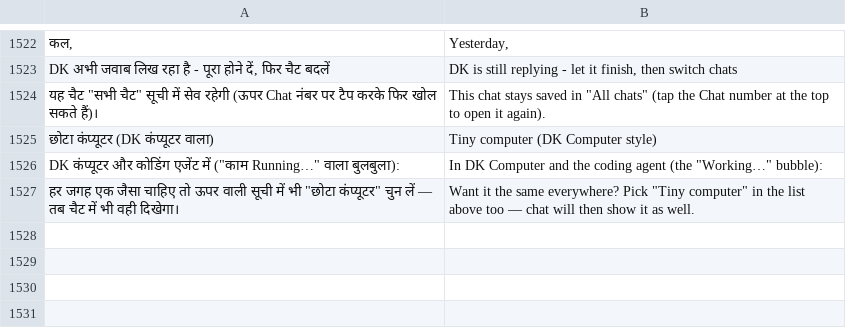
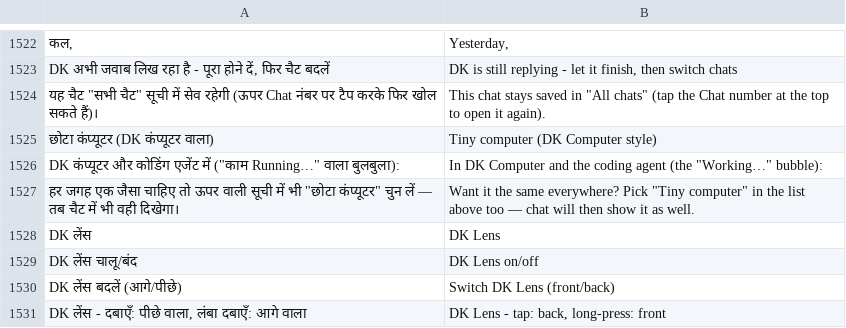
Before and after one commit to rolexdkscreation-max/DK2.0, a TSV file: app/src/main/assets/ui_en.tsv, drawn as a sheet; only a part is shown, gaps mark what is left out.

```diff
--- a/app/src/main/assets/ui_en.tsv
+++ b/app/src/main/assets/ui_en.tsv
@@ -1527 +1527,5 @@ DK कंप्यूटर और कोडिंग एजेंट में
 हर जगह एक जैसा चाहिए तो ऊपर वाली सूची में भी "छोटा कंप्यूटर" चुन लें — तब चैट में भी वही दिखेगा।	Want it the same everywhere? Pick "Tiny computer" in the list above too — chat will then show it as well.
+DK लेंस	DK Lens
+DK लेंस चालू/बंद	DK Lens on/off
+DK लेंस बदलें (आगे/पीछे)	Switch DK Lens (front/back)
+DK लेंस - दबाएँ: पीछे वाला, लंबा दबाएँ: आगे वाला	DK Lens - tap: back, long-press: front
```
Also changed, not shown: 8 other files.
